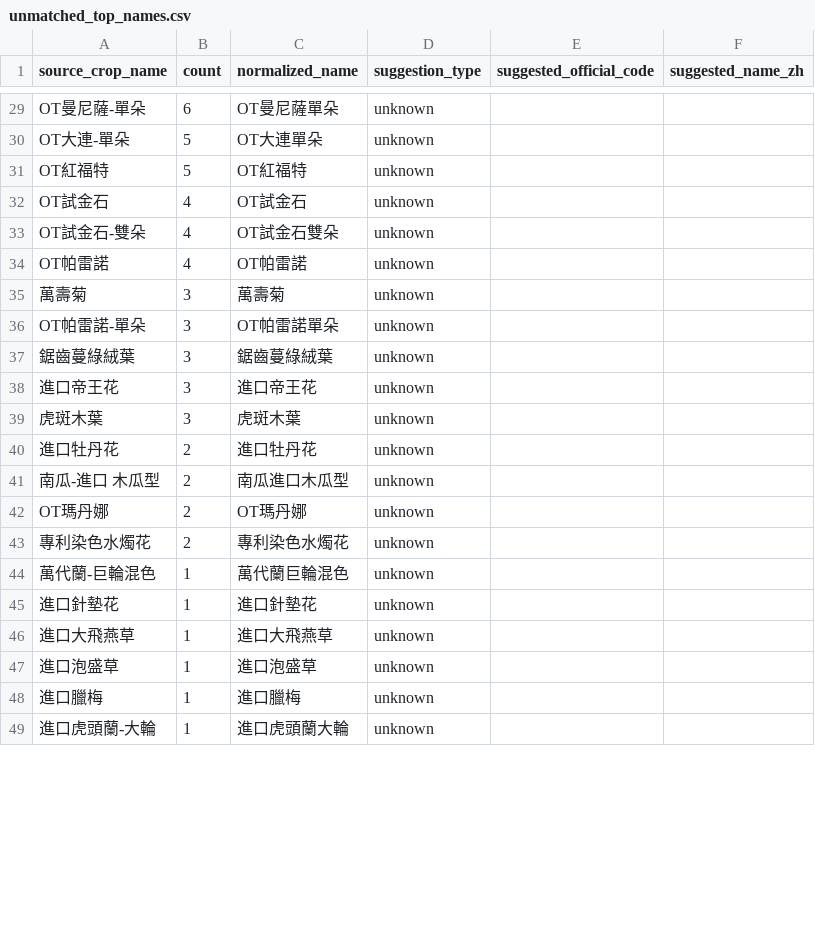
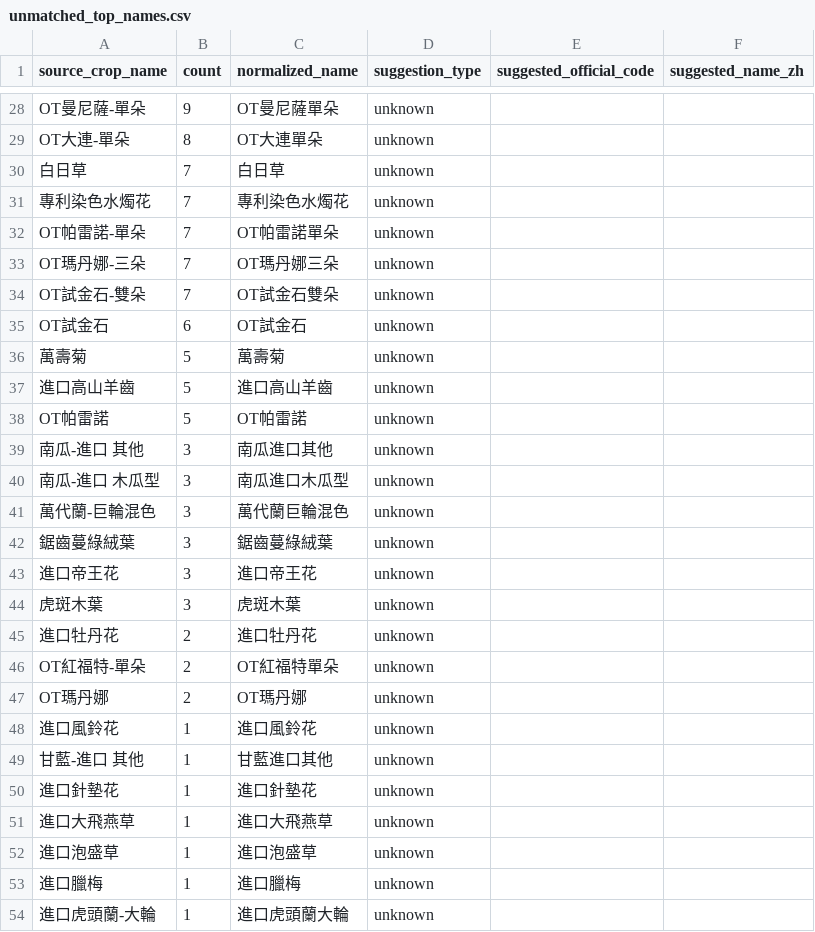
Before and after one commit to junborisproject0207-collab/vege-price-backend, a CSV file: output/unmatched_top_names.csv, drawn as a sheet; only a part is shown, gaps mark what is left out; removed rows and columns are numbered as before the commit, all else as after; the diff covers the shown part only; the diff names each change by its address in the sheet, - before the commit and + after, or states it on an @@ line.

```diff
--- a/output/unmatched_top_names.csv
+++ b/output/unmatched_top_names.csv
-B28 (count): 6
+B28 (count): 9
-B29 (count): 5
+B29 (count): 8
-row 31: OT紅福特 | 5 | OT紅福特 | unknown
-row 32: OT試金石 | 4 | OT試金石 | unknown
+row 30: 白日草 | 7 | 白日草 | unknown
+row 31: 專利染色水燭花 | 7 | 專利染色水燭花 | unknown
+row 32: OT帕雷諾-單朵 | 7 | OT帕雷諾單朵 | unknown
+row 33: OT瑪丹娜-三朵 | 7 | OT瑪丹娜三朵 | unknown
-B34 (count): 4
+B34 (count): 7
+row 35: OT試金石 | 6 | OT試金石 | unknown
+row 36: 萬壽菊 | 5 | 萬壽菊 | unknown
+row 37: 進口高山羊齒 | 5 | 進口高山羊齒 | unknown
-B38 (count): 4
+B38 (count): 5
+row 39: 南瓜-進口 其他 | 3 | 南瓜進口其他 | unknown
+row 40: 南瓜-進口 木瓜型 | 3 | 南瓜進口木瓜型 | unknown
-A41 (source_crop_name): 萬壽菊
+A41 (source_crop_name): 萬代蘭-巨輪混色
-C41 (normalized_name): 萬壽菊
+C41 (normalized_name): 萬代蘭巨輪混色
-row 36: OT帕雷諾-單朵 | 3 | OT帕雷諾單朵 | unknown
-A46 (source_crop_name): 南瓜-進口 木瓜型
+A46 (source_crop_name): OT紅福特-單朵
-C46 (normalized_name): 南瓜進口木瓜型
+C46 (normalized_name): OT紅福特單朵
-row 43: 專利染色水燭花 | 2 | 專利染色水燭花 | unknown
+row 48: 進口風鈴花 | 1 | 進口風鈴花 | unknown
-A49 (source_crop_name): 萬代蘭-巨輪混色
+A49 (source_crop_name): 甘藍-進口 其他
-C49 (normalized_name): 萬代蘭巨輪混色
+C49 (normalized_name): 甘藍進口其他
```
Also changed, not shown: 7 added rows, 9 removed rows and 25 edited cells elsewhere in this file, output/unmatched_top_codes.csv, 10 other files.
